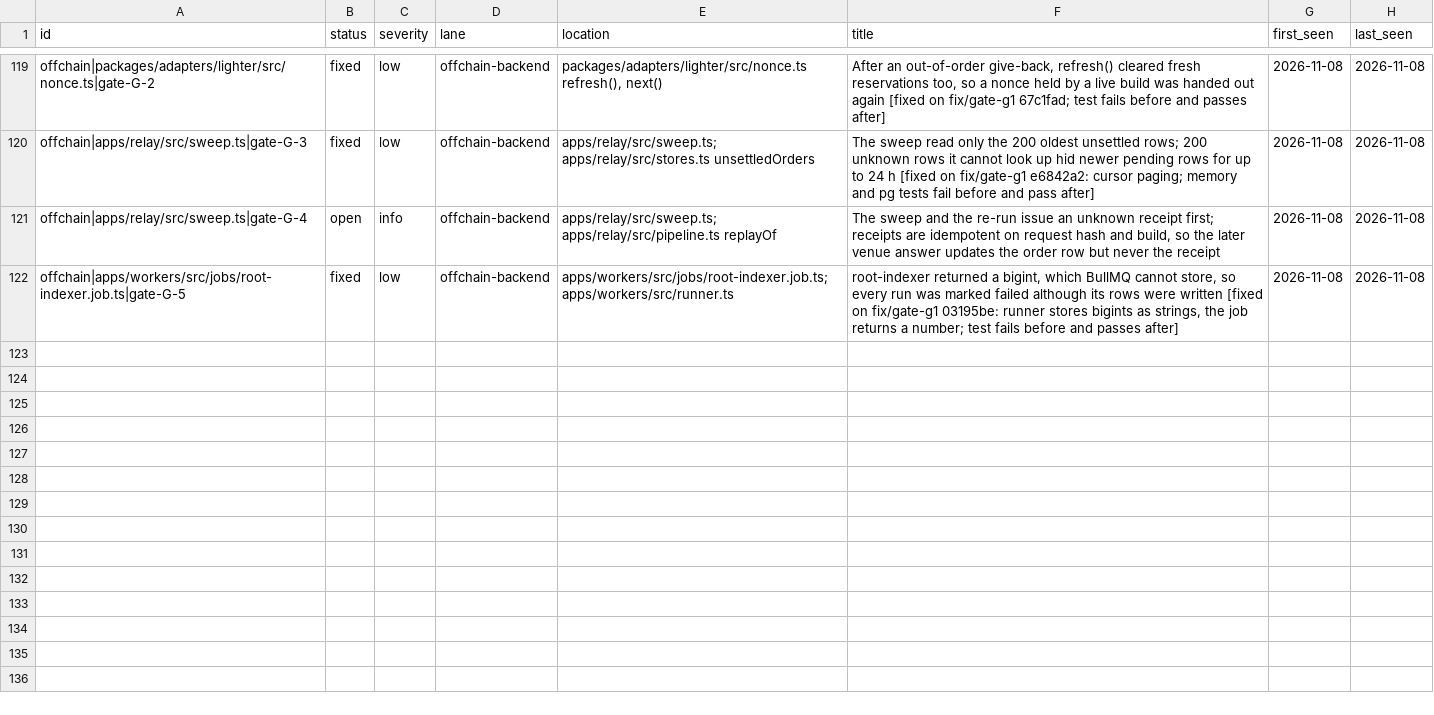
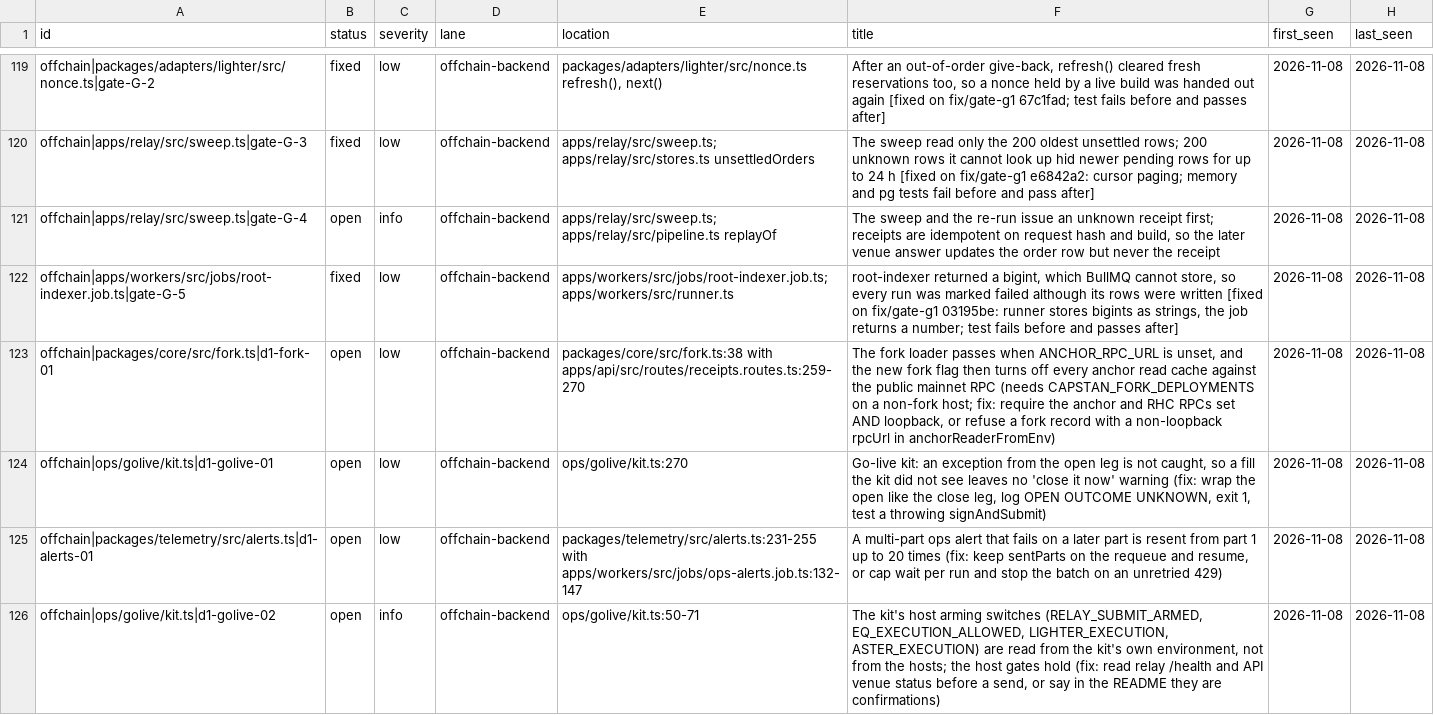
Before and after one commit to capstandev/capstan, a TSV file: .audit-grade/findings.tsv, drawn as a sheet; only a part is shown, gaps mark what is left out; the diff names each change by its address in the sheet, - before the commit and + after, or states it on an @@ line.

Commit message:
chore(audit): rescore 111f404 at 8.4 and record delta review findings d1
Rescore r2 on main 111f404. Adds d1-fork-01, d1-golive-01, d1-alerts-01 (low) and d1-golive-02 (info) to the ledger. No item fixed since r1; 57 low and 14 info open, so B stays at 0. A 10.0, B 0.0, C 9.7, D 10.0, E 10.0, F 9.5, G 10.0; weighted 8.405, no cap.

```diff
--- a/.audit-grade/findings.tsv
+++ b/.audit-grade/findings.tsv
+row 123: offchain|packages/core/src/fork.ts|d1-fork-01 | open | low | offchain-backend | packages/core/src/fork.ts:38 with apps/api/src/routes/receipts.routes.ts:259-270 | The fork loader passes when ANCHOR_RPC_URL is unset, and the new fork flag then turns off every anchor read cache against the public mainnet RPC (needs CAPSTAN_FORK_DEPLOYMENTS on a non-fork host; fix: require the anchor and RHC RPCs set AND loopback, or refuse a fork record with a non-loopback rpcUrl in anchorReaderFromEnv) | 2026-11-08 | 2026-11-08
+row 124: offchain|ops/golive/kit.ts|d1-golive-01 | open | low | offchain-backend | ops/golive/kit.ts:270 | Go-live kit: an exception from the open leg is not caught, so a fill the kit did not see leaves no 'close it now' warning (fix: wrap the open like the close leg, log OPEN OUTCOME UNKNOWN, exit 1, test a throwing signAndSubmit) | 2026-11-08 | 2026-11-08
+row 125: offchain|packages/telemetry/src/alerts.ts|d1-alerts-01 | open | low | offchain-backend | packages/telemetry/src/alerts.ts:231-255 with apps/workers/src/jobs/ops-alerts.job.ts:132-147 | A multi-part ops alert that fails on a later part is resent from part 1 up to 20 times (fix: keep sentParts on the requeue and resume, or cap wait per run and stop the batch on an unretried 429) | 2026-11-08 | 2026-11-08
+row 126: offchain|ops/golive/kit.ts|d1-golive-02 | open | info | offchain-backend | ops/golive/kit.ts:50-71 | The kit's host arming switches (RELAY_SUBMIT_ARMED, EQ_EXECUTION_ALLOWED, LIGHTER_EXECUTION, ASTER_EXECUTION) are read from the kit's own environment, not from the hosts; the host gates hold (fix: read relay /health and API venue status before a send, or say in the README they are confirmations) | 2026-11-08 | 2026-11-08
```
Also changed, not shown: .audit-grade/history.tsv.
